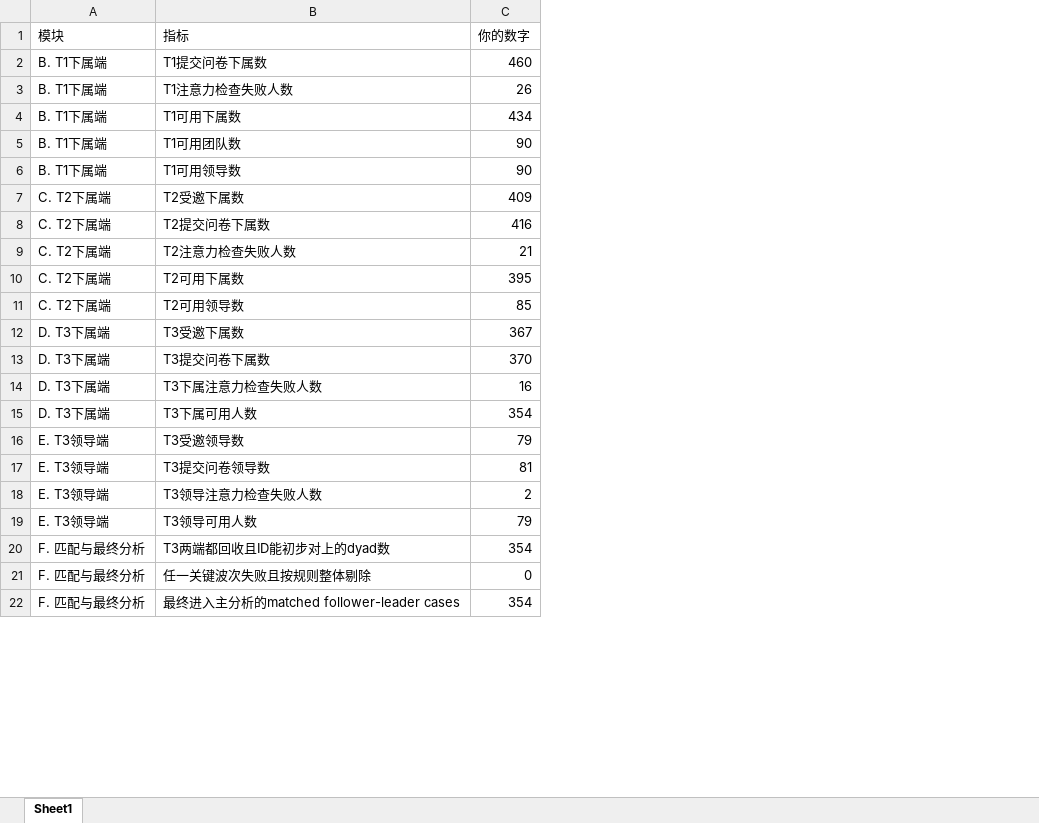
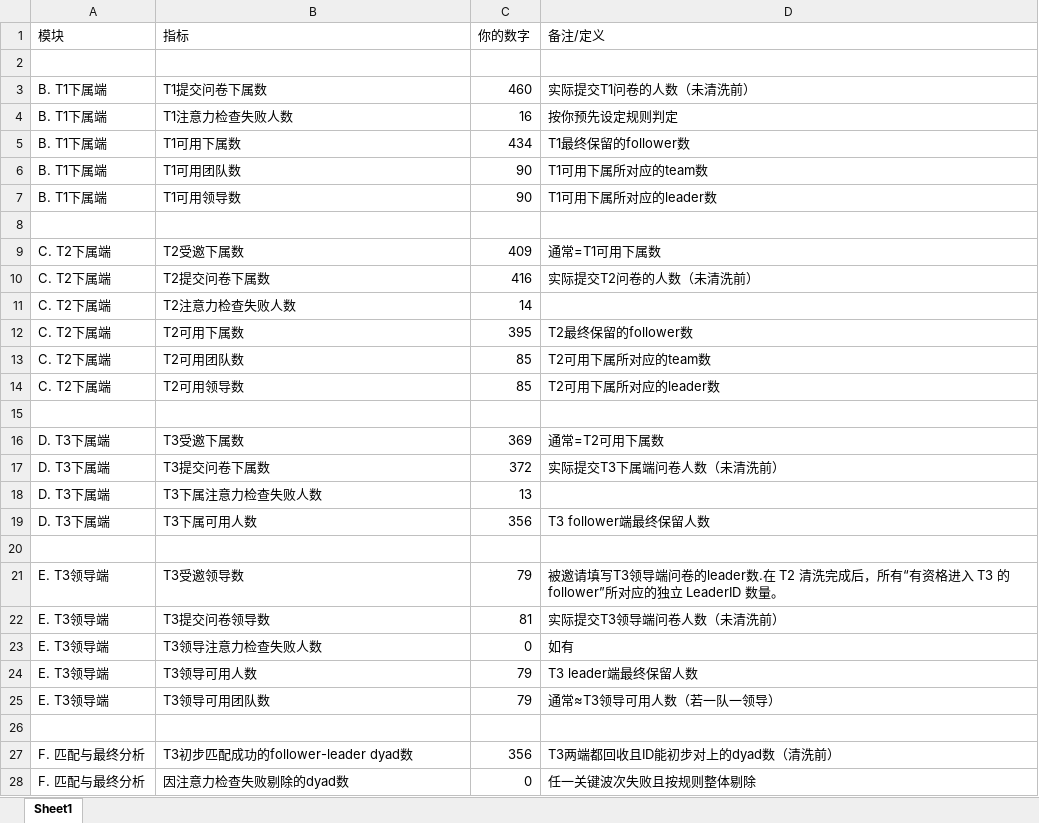
Before and after one commit to chenkai66/leader_survey_-, an Excel workbook: results/YUYU样本量变化.xlsx, sheet Sheet1, drawn as a sheet; only a part is shown; values as stored, in another font and other column widths than the file's, no cell formats; removed rows and columns are numbered as before the commit, all else as after; the diff covers the shown part only; the diff names each change by its address in the sheet, - before the commit and + after, or states it on an @@ line.

```diff
--- a/results/YUYU样本量变化.xlsx (sheet Sheet1)
+++ b/results/YUYU样本量变化.xlsx (sheet Sheet1)
+column D (备注/定义), rows 3-7: 实际提交T1问卷的人数（未清洗前） | 按你预先设定规则判定 | T1最终保留的follower数 | T1可用下属所对应的team数 | T1可用下属所对应的leader数; rows 9-12: 通常=T1可用下属数 | 实际提交T2问卷的人数（未清洗前） |  | T2最终保留的follower数; row 14: T2可用下属所对应的leader数; rows 16-19: 通常=T2可用下属数 | 实际提交T3下属端问卷人数（未清洗前） |  | T3 follower端最终保留人数; rows 21-24: 被邀请填写T3领导端问卷的leader数.在 T2 清洗完成后，所有“有资格进入 T3 的 follower”所对应的独立 LeaderID 数量。 | 实际提交T3领导端问卷人数（未清洗前） | 如有 | T3 leader端最终保留人数; row 28: 任一关键波次失败且按规则整体剔除
+row 2: (empty)
-C4 (你的数字): 26
+C4 (你的数字): 16
+row 8: (empty)
-C11 (你的数字): 21
+C11 (你的数字): 14
+row 13: C. T2下属端 | T2可用团队数 | 85 | T2可用下属所对应的team数
+row 15: (empty)
-C16 (你的数字): 367
+C16 (你的数字): 369
-C17 (你的数字): 370
+C17 (你的数字): 372
-C18 (你的数字): 16
+C18 (你的数字): 13
-C19 (你的数字): 354
+C19 (你的数字): 356
+row 20: (empty)
-C23 (你的数字): 2
+C23 (你的数字): 0
+row 25: E. T3领导端 | T3领导可用团队数 | 79 | 通常≈T3领导可用人数（若一队一领导）
-row 26: F. 匹配与最终分析 | T3两端都回收且ID能初步对上的dyad数 | 354
+row 26: (empty)
+row 27: F. 匹配与最终分析 | T3初步匹配成功的follower-leader dyad数 | 356 | T3两端都回收且ID能初步对上的dyad数（清洗前）
-B28 (指标): 任一关键波次失败且按规则整体剔除
+B28 (指标): 因注意力检查失败剔除的dyad数
-row 22: F. 匹配与最终分析 | 最终进入主分析的matched follower-leader cases | 354
```
Also changed, not shown: 3 added rows, 1 removed row and 1 edited cell elsewhere in this sheet, cell formats, results/ICC空模型.xlsx, results/Model1.xlsx, 19 other files.
